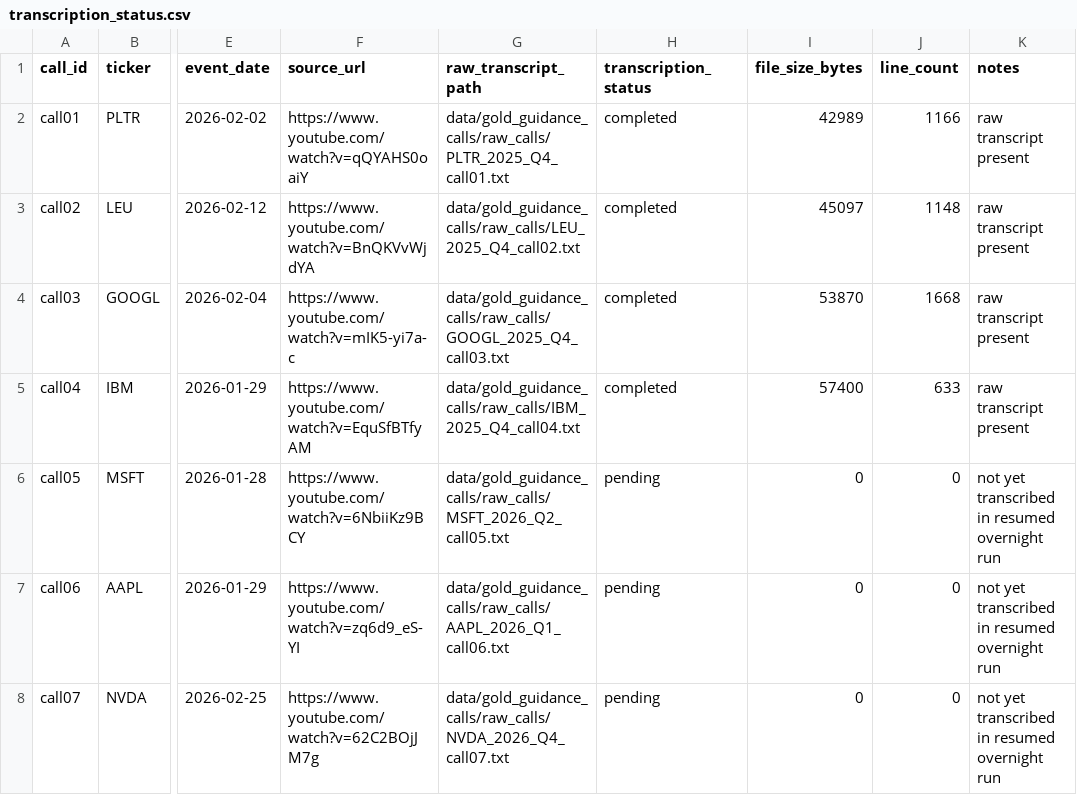
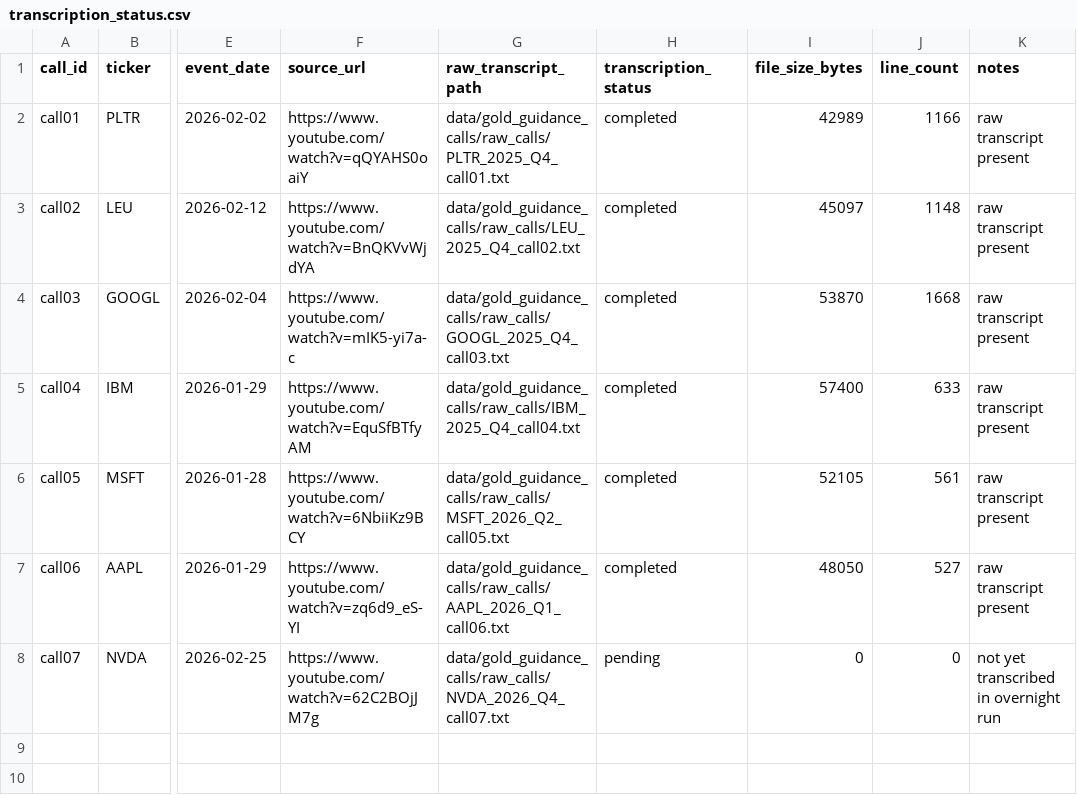
Before and after one commit to keithtgrehan/earnings-call-sentiment-from-voice-transcript-with-an-optional-video-24-02-2026, a CSV file: data/gold_guidance_calls/transcription_status.csv, drawn as a sheet; only a part is shown, gaps mark what is left out; the diff names each change by its address in the sheet, - before the commit and + after, or states it on an @@ line.

Commit message:
Add six-call draft benchmark labels and inventory

```diff
--- a/data/gold_guidance_calls/transcription_status.csv
+++ b/data/gold_guidance_calls/transcription_status.csv
-H6:H7 (transcription_status): pending
+H6:H7 (transcription_status): completed
-I6 (file_size_bytes): 0
+I6 (file_size_bytes): 52105
-J6 (line_count): 0
+J6 (line_count): 561
-K6:K7 (notes): not yet transcribed in resumed overnight run
+K6:K7 (notes): raw transcript present
-I7 (file_size_bytes): 0
+I7 (file_size_bytes): 48050
-J7 (line_count): 0
+J7 (line_count): 527
-K8 (notes): not yet transcribed in resumed overnight run
+K8 (notes): not yet transcribed in overnight run
```
Also changed, not shown: 6 other files.
